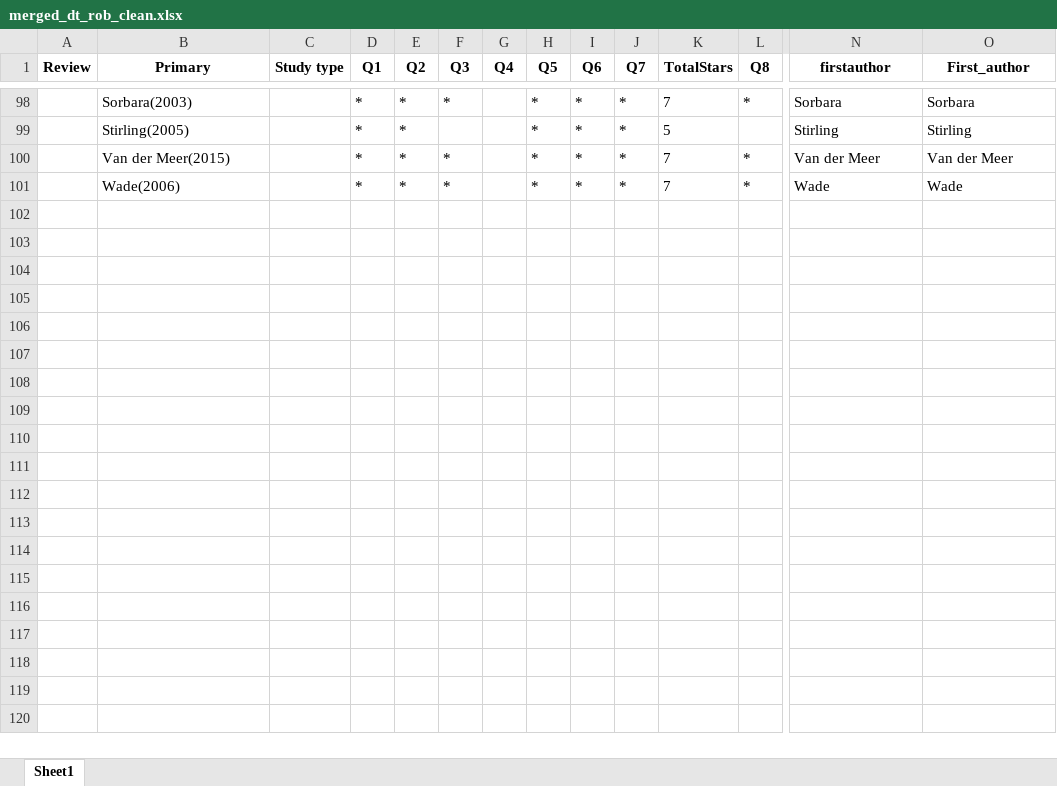
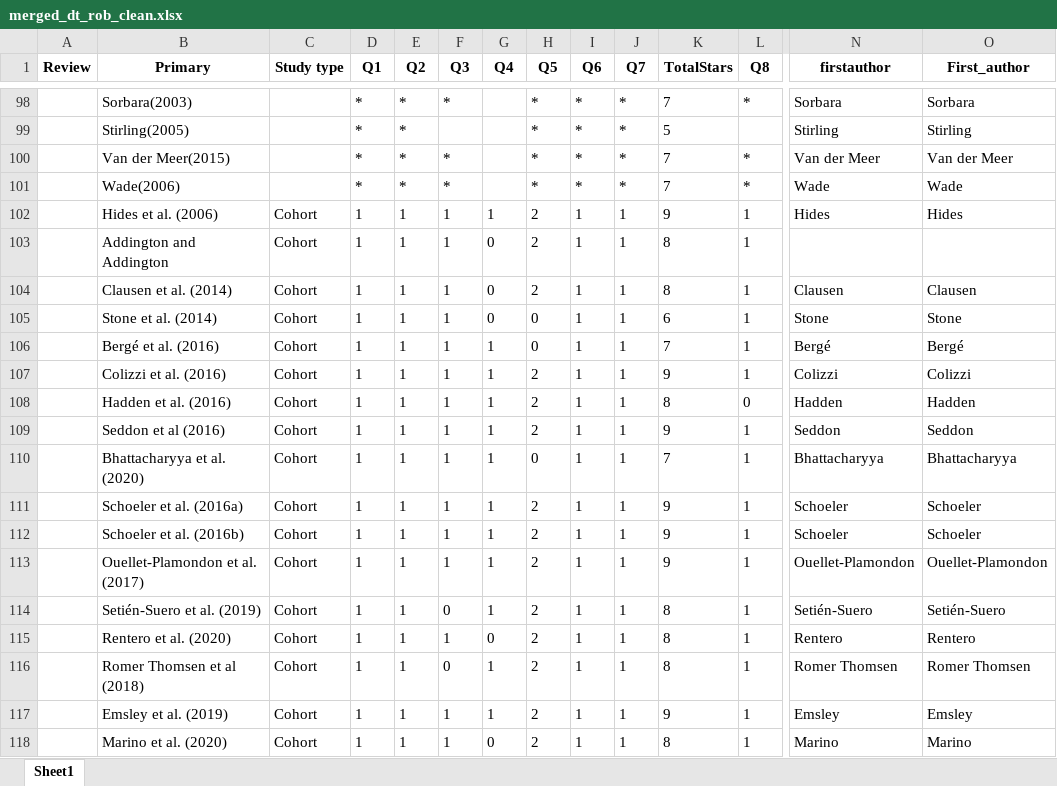
Before and after one commit to Johoneyx/UmbrellaMA, an Excel workbook: 02_data/cleandata/merged_dt_rob_clean.xlsx, sheet Sheet1, drawn as a sheet; only a part is shown, gaps mark what is left out; values as stored, in another font and other column widths than the file's, no borders; rows hold the shown columns only; the diff names each change by its address in the sheet, - before the commit and + after, or states it on an @@ line.

```diff
--- a/02_data/cleandata/merged_dt_rob_clean.xlsx (sheet Sheet1)
+++ b/02_data/cleandata/merged_dt_rob_clean.xlsx (sheet Sheet1)
+row 102:  | Hides et al. (2006) | Cohort | 1 | 1 | 1 | 1 | 2 | 1 | 1 | 9 | 1 | Hides | Hides
+row 103:  | Addington and Addington | Cohort | 1 | 1 | 1 | 0 | 2 | 1 | 1 | 8 | 1
+row 104:  | Clausen et al. (2014) | Cohort | 1 | 1 | 1 | 0 | 2 | 1 | 1 | 8 | 1 | Clausen | Clausen
+row 105:  | Stone et al. (2014) | Cohort | 1 | 1 | 1 | 0 | 0 | 1 | 1 | 6 | 1 | Stone | Stone
+row 106:  | Bergé et al. (2016) | Cohort | 1 | 1 | 1 | 1 | 0 | 1 | 1 | 7 | 1 | Bergé | Bergé
+row 107:  | Colizzi et al. (2016) | Cohort | 1 | 1 | 1 | 1 | 2 | 1 | 1 | 9 | 1 | Colizzi | Colizzi
+row 108:  | Hadden et al. (2016) | Cohort | 1 | 1 | 1 | 1 | 2 | 1 | 1 | 8 | 0 | Hadden | Hadden
+row 109:  | Seddon et al (2016) | Cohort | 1 | 1 | 1 | 1 | 2 | 1 | 1 | 9 | 1 | Seddon | Seddon
+row 110:  | Bhattacharyya et al. (2020) | Cohort | 1 | 1 | 1 | 1 | 0 | 1 | 1 | 7 | 1 | Bhattacharyya | Bhattacharyya
+row 111:  | Schoeler et al. (2016a) | Cohort | 1 | 1 | 1 | 1 | 2 | 1 | 1 | 9 | 1 | Schoeler | Schoeler
+row 112:  | Schoeler et al. (2016b) | Cohort | 1 | 1 | 1 | 1 | 2 | 1 | 1 | 9 | 1 | Schoeler | Schoeler
+row 113:  | Ouellet-Plamondon et al. (2017) | Cohort | 1 | 1 | 1 | 1 | 2 | 1 | 1 | 9 | 1 | Ouellet-Plamondon | Ouellet-Plamondon
+row 114:  | Setién-Suero et al. (2019) | Cohort | 1 | 1 | 0 | 1 | 2 | 1 | 1 | 8 | 1 | Setién-Suero | Setién-Suero
+row 115:  | Rentero et al. (2020) | Cohort | 1 | 1 | 1 | 0 | 2 | 1 | 1 | 8 | 1 | Rentero | Rentero
+row 116:  | Romer Thomsen et al (2018) | Cohort | 1 | 1 | 0 | 1 | 2 | 1 | 1 | 8 | 1 | Romer Thomsen | Romer Thomsen
+row 117:  | Emsley et al. (2019) | Cohort | 1 | 1 | 1 | 1 | 2 | 1 | 1 | 9 | 1 | Emsley | Emsley
+row 118:  | Marino et al. (2020) | Cohort | 1 | 1 | 1 | 0 | 2 | 1 | 1 | 8 | 1 | Marino | Marino
```
Also changed, not shown: 02_data/cleandata/df_rob_withcompletestudycode.xlsx, 02_data/mergeddata/merged_dt_rob.xlsx, 11 other files.
